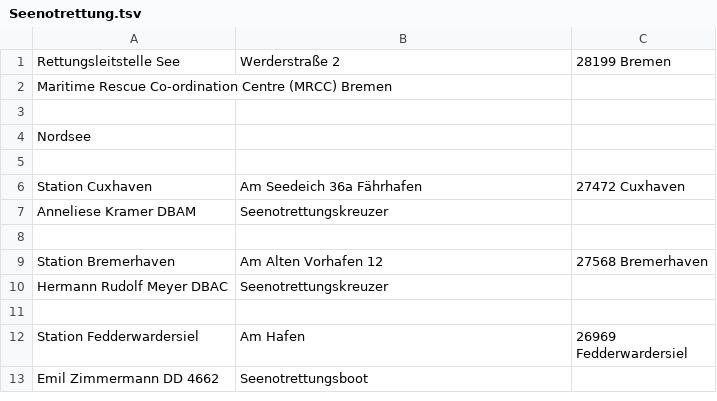
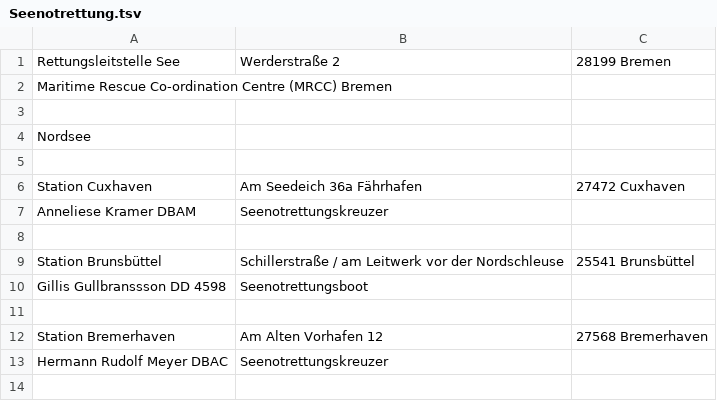
Before and after one commit to mnai/LSS-Fahrzeuglisten, a TSV file: Seenotrettung.tsv, drawn as a sheet; only a part is shown; the shorter side is filled out with more unchanged rows; the diff names each change by its address in the sheet, - before the commit and + after, or states it on an @@ line.

Commit message:
Seenotrettung hinzugefügt (#359)

```diff
--- a/Seenotrettung.tsv
+++ b/Seenotrettung.tsv
+row 9: Station Brunsbüttel | Schillerstraße / am Leitwerk vor der Nordschleuse | 25541 Brunsbüttel
+row 10: Gillis Gullbranssson DD 4598 | Seenotrettungsboot
+row 11: (empty)
```
